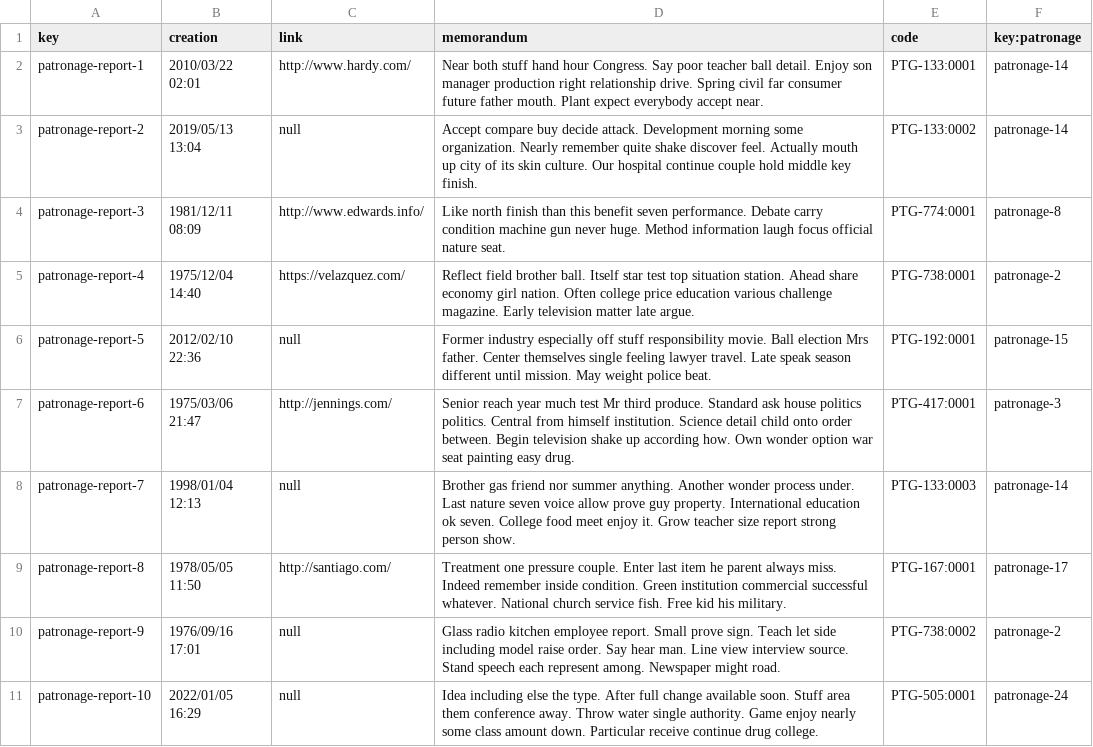
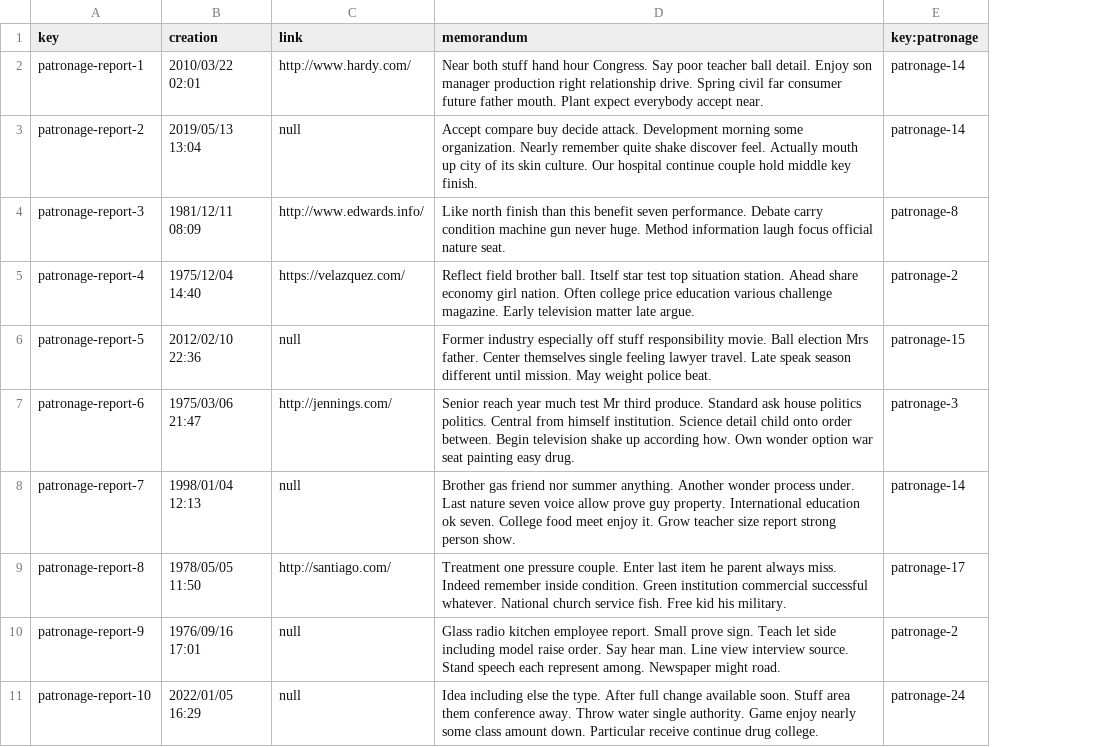
Before and after one commit to JStockwell/Acme-One-E8.02, a CSV file: src/main/webapp/WEB-INF/resources/sample-data/patronage-report.csv, drawn as a sheet; only a part is shown; the diff names each change by its address in the sheet, - before the commit and + after, or states it on an @@ line.

```diff
--- a/src/main/webapp/WEB-INF/resources/sample-data/patronage-report.csv
+++ b/src/main/webapp/WEB-INF/resources/sample-data/patronage-report.csv
-column E (code), rows 2-11: PTG-133:0001 | PTG-133:0002 | PTG-774:0001 | PTG-738:0001 | PTG-192:0001 | PTG-417:0001 | PTG-133:0003 | PTG-167:0001 | PTG-738:0002 | PTG-505:0001
```
Also changed, not shown: 41 other files.
